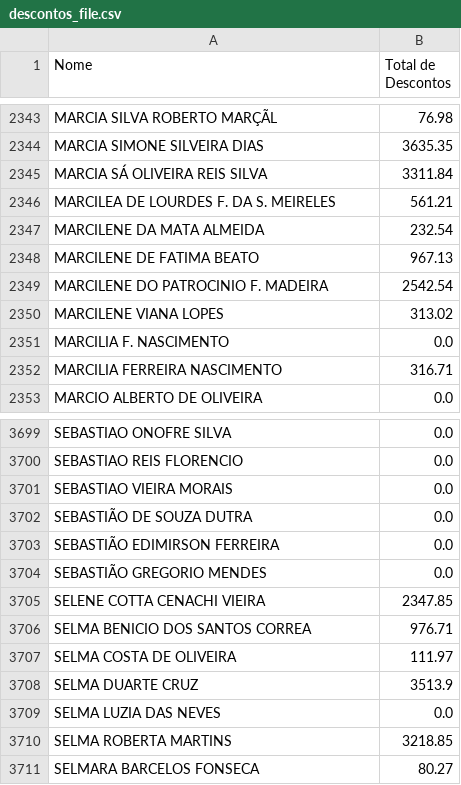
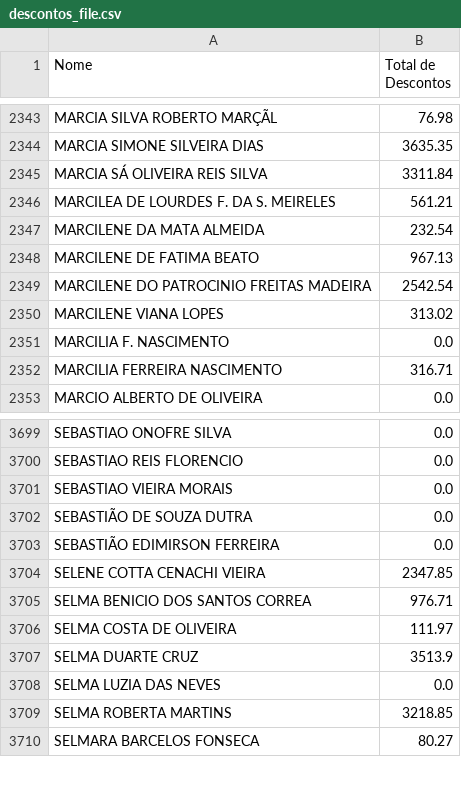
Before and after one commit to 2006878/DMED, a CSV file: descontos_file.csv, drawn as a sheet; only a part is shown, gaps mark what is left out.

```diff
--- a/descontos_file.csv
+++ b/descontos_file.csv
@@ -2348,3 +2348,3 @@ MARCILENE DA MATA ALMEIDA,232.54
 MARCILENE DE FATIMA BEATO,967.13
-MARCILENE DO PATROCINIO F. MADEIRA,2542.54
+MARCILENE DO PATROCINIO FREITAS MADEIRA,2542.54
 MARCILENE VIANA LOPES,313.02
@@ -3703,3 +3703,2 @@ SEBASTIÃO DE SOUZA DUTRA,0.0
 SEBASTIÃO EDIMIRSON FERREIRA,0.0
-SEBASTIÃO GREGORIO MENDES,0.0
 SELENE COTTA CENACHI VIEIRA,2347.85
```
Also changed, not shown: despesas_file.csv, 2 other files.
